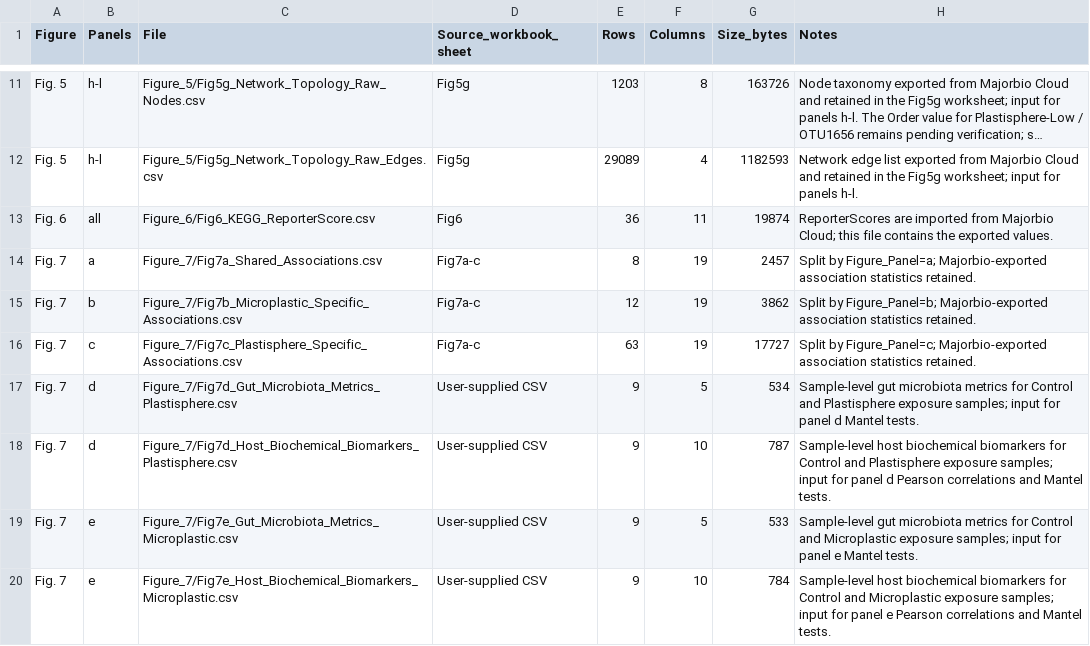
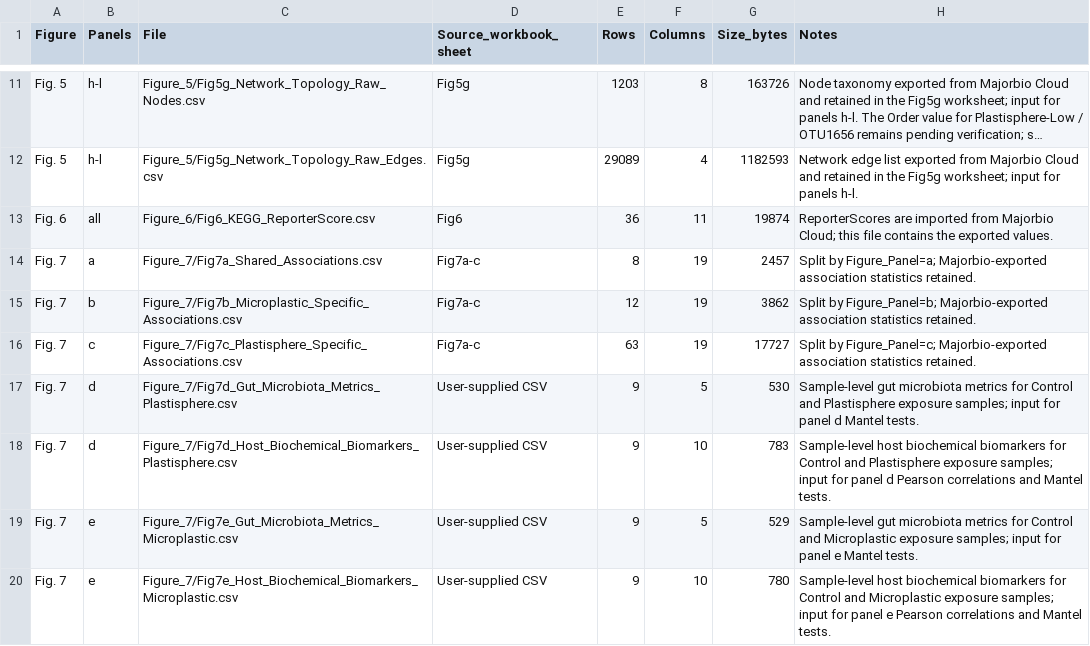
Before and after one commit to Xiaokang-He/plastisphere_toxicity, a CSV file: data_manifest.csv, drawn as a sheet; only a part is shown, gaps mark what is left out; long unchanged cells end in ….

Commit message:
Correct Figure 7d-e manifest file sizes

```diff
--- a/data_manifest.csv
+++ b/data_manifest.csv
@@ -16,5 +16,5 @@ Fig. 7,b,Figure_7/Fig7b_Microplastic_Specific_Associations.csv,Fig7a-c,12,19,386
 Fig. 7,c,Figure_7/Fig7c_Plastisphere_Specific_Associations.csv,Fig7a-c,63,19,17727,Split by Figure_Panel=c; Majorbio-exported association statistics retained.
-Fig. 7,d,Figure_7/Fig7d_Gut_Microbiota_Metrics_Plastisphere.csv,User-supplied CSV,9,5,534,Sample-level gut microbiota metrics for Control and Plastisphere exposure samples; input for panel d Mantel tests.
-Fig. 7,d,Figure_7/Fig7d_Host_Biochemical_Biomarkers_Plastisphere.csv,User-supplied CSV,9,10,787,Sample-level host biochemical biomarkers for Control and Plastisphere exposure samples; input for panel d Pearson correlations and Mantel tests.
-Fig. 7,e,Figure_7/Fig7e_Gut_Microbiota_Metrics_Microplastic.csv,User-supplied CSV,9,5,533,Sample-level gut microbiota metrics for Control and Microplastic exposure samples; input for panel e Mantel tests.
-Fig. 7,e,Figure_7/Fig7e_Host_Biochemical_Biomarkers_Microplastic.csv,User-supplied CSV,9,10,784,Sample-level host biochemical biomarkers for Control and Microplastic exposure samples; input for panel e Pearson correlations and Mantel tests.
+Fig. 7,d,Figure_7/Fig7d_Gut_Microbiota_Metrics_Plastisphere.csv,User-supplied CSV,9,5,530,Sample-level gut microbiota metrics for Control and Plastisphere exposure samples; input for panel d Mantel tests.
+Fig. 7,d,Figure_7/Fig7d_Host_Biochemical_Biomarkers_Plastisphere.csv,User-supplied CSV,9,10,783,Sample-level host biochemical biomarkers for Control and Plastisphere exposure samples; input for panel d Pearson correlations and Mantel tests.
+Fig. 7,e,Figure_7/Fig7e_Gut_Microbiota_Metrics_Microplastic.csv,User-supplied CSV,9,5,529,Sample-level gut microbiota metrics for Control and Microplastic exposure samples; input for panel e Mantel tests.
+Fig. 7,e,Figure_7/Fig7e_Host_Biochemical_Biomarkers_Microplastic.csv,User-supplied CSV,9,10,780,Sample-level host biochemical biomarkers for Control and Microplastic exposure samples; input for panel e Pearson correlations and Mantel tests.
```
